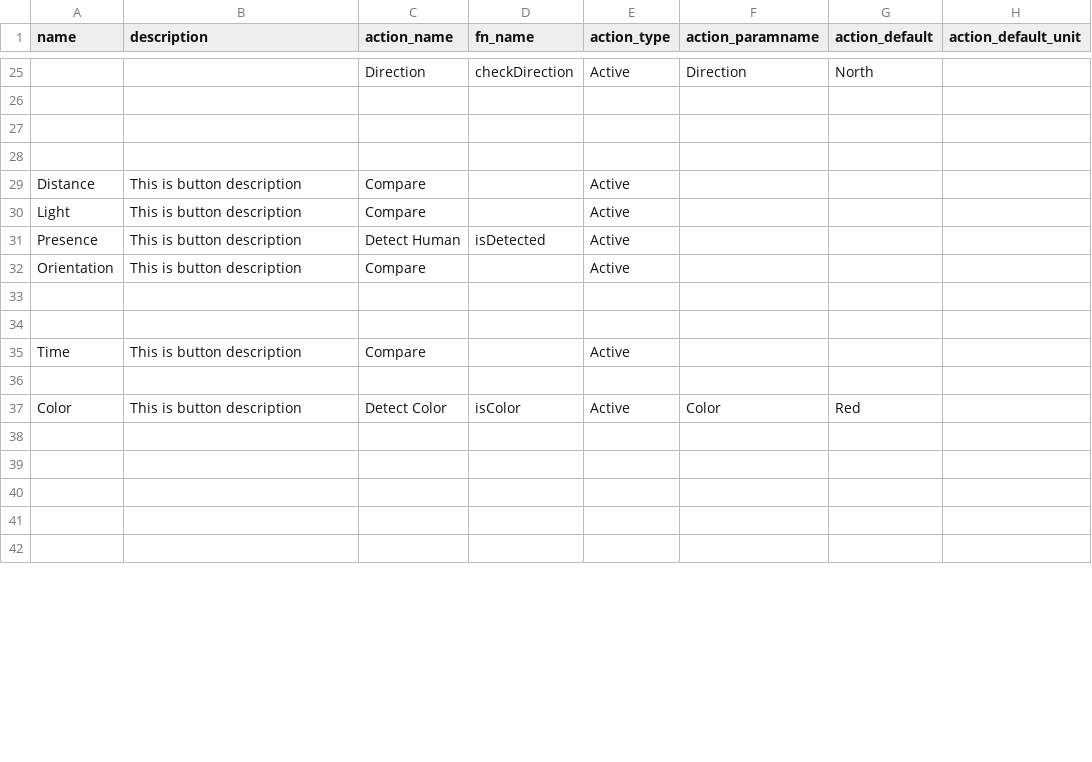
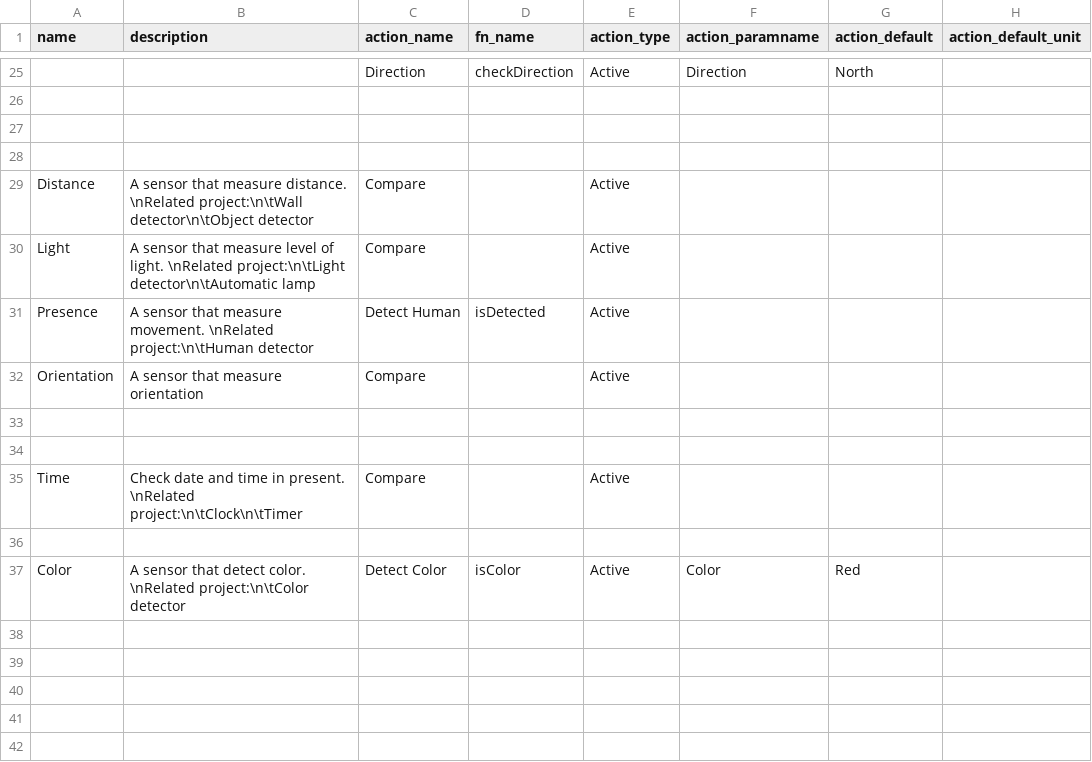
Before and after one commit to InGarage/MakerPlayGround_Library, a CSV file: newscript/genericinputdevice.csv, drawn as a sheet; only a part is shown, gaps mark what is left out; the diff covers the shown part only; the diff names each change by its address in the sheet, - before the commit and + after, or states it on an @@ line.

```diff
--- a/newscript/genericinputdevice.csv
+++ b/newscript/genericinputdevice.csv
-B29 (description): This is button description
+B29 (description): A sensor that measure distance. \nRelated project:\n\tWall detector\n\tObject detector
-B30 (description): This is button description
+B30 (description): A sensor that measure level of light. \nRelated project:\n\tLight detector\n\tAutomatic lamp
-B31 (description): This is button description
+B31 (description): A sensor that measure movement. \nRelated project:\n\tHuman detector
-B32 (description): This is button description
+B32 (description): A sensor that measure orientation
-B35 (description): This is button description
+B35 (description): Check date and time in present. \nRelated project:\n\tClock\n\tTimer
-B37 (description): This is button description
+B37 (description): A sensor that detect color. \nRelated project:\n\tColor detector
```
Also changed, not shown: 11 edited cells elsewhere in this file, newscript/genericoutputdevice.csv.
